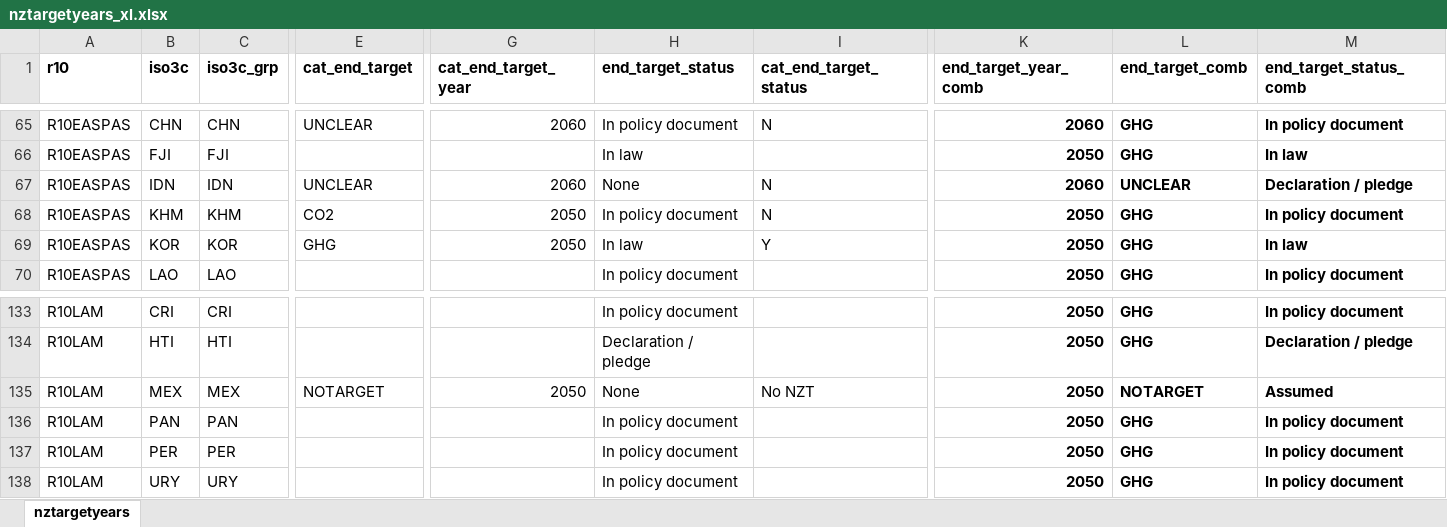
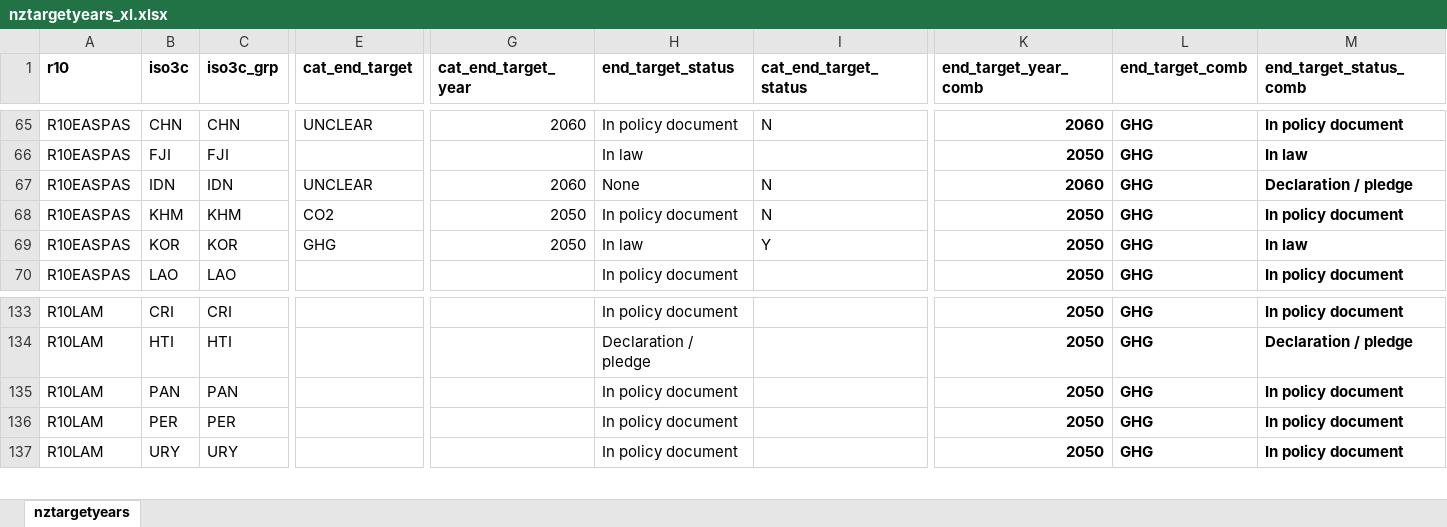
Before and after one commit to setupelz/repl_2023_carbondebt, an Excel workbook: Data/processed/nztargetyears_xl.xlsx, sheet nztargetyears, drawn as a sheet; only a part is shown, gaps mark what is left out; values as stored, in another font and other column widths than the file's, no borders; rows hold the shown columns only; the diff names each change by its address in the sheet, - before the commit and + after, or states it on an @@ line.

```diff
--- a/Data/processed/nztargetyears_xl.xlsx (sheet nztargetyears)
+++ b/Data/processed/nztargetyears_xl.xlsx (sheet nztargetyears)
-L67 (end_target_comb): UNCLEAR
+L67 (end_target_comb): GHG
-row 135: R10LAM | MEX | MEX | NOTARGET | 2050 | None | No NZT | 2050 | NOTARGET | Assumed
```
Also changed, not shown: 5 other files.
